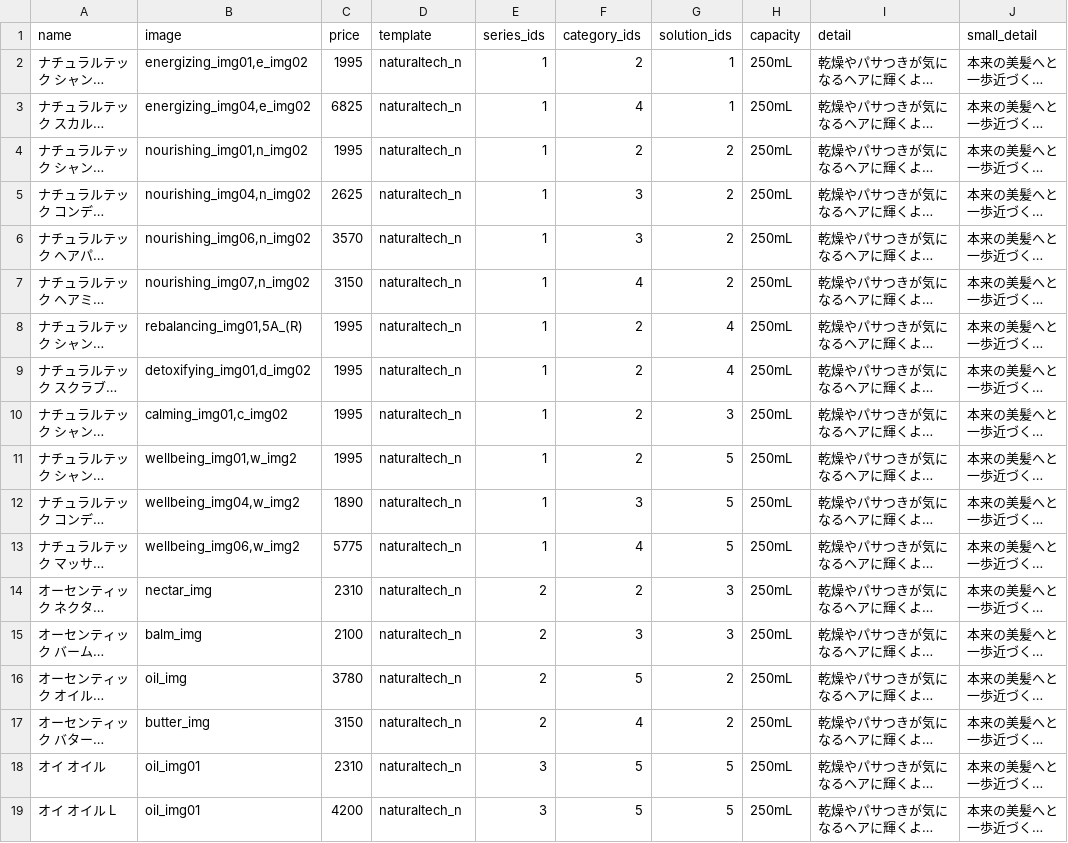
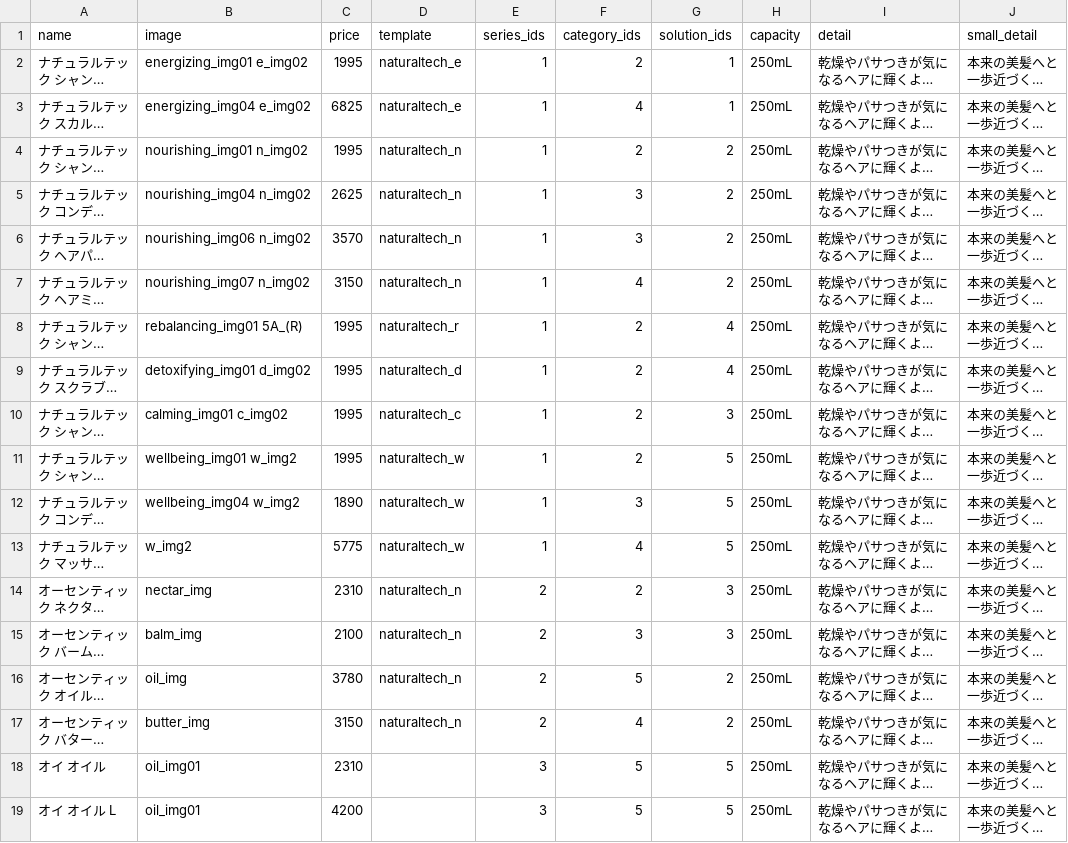
Before and after one commit to hironak/comfort-davines-1, a CSV file: presets/data/products.csv, drawn as a sheet; long unchanged cells end in …; the diff names each change by its address in the sheet, - before the commit and + after, or states it on an @@ line.

```diff
--- a/presets/data/products.csv
+++ b/presets/data/products.csv
-B2 (image): energizing_img01,e_img02
+B2 (image): energizing_img01 e_img02
-D2:D3 (template): naturaltech_n
+D2:D3 (template): naturaltech_e
-B3 (image): energizing_img04,e_img02
+B3 (image): energizing_img04 e_img02
-B4 (image): nourishing_img01,n_img02
+B4 (image): nourishing_img01 n_img02
-B5 (image): nourishing_img04,n_img02
+B5 (image): nourishing_img04 n_img02
-B6 (image): nourishing_img06,n_img02
+B6 (image): nourishing_img06 n_img02
-B7 (image): nourishing_img07,n_img02
+B7 (image): nourishing_img07 n_img02
-B8 (image): rebalancing_img01,5A_(R)
+B8 (image): rebalancing_img01 5A_(R)
-D8 (template): naturaltech_n
+D8 (template): naturaltech_r
-B9 (image): detoxifying_img01,d_img02
+B9 (image): detoxifying_img01 d_img02
-D9 (template): naturaltech_n
+D9 (template): naturaltech_d
-B10 (image): calming_img01,c_img02
+B10 (image): calming_img01 c_img02
-D10 (template): naturaltech_n
+D10 (template): naturaltech_c
-B11 (image): wellbeing_img01,w_img2
+B11 (image): wellbeing_img01 w_img2
-D11:D13 (template): naturaltech_n
+D11:D13 (template): naturaltech_w
-B12 (image): wellbeing_img04,w_img2
+B12 (image): wellbeing_img04 w_img2
-B13 (image): wellbeing_img06,w_img2
+B13 (image): w_img2
-D18:D19 (template): naturaltech_n
+D18:D19 (template): (empty)
```
Also changed, not shown: 52 other files.
